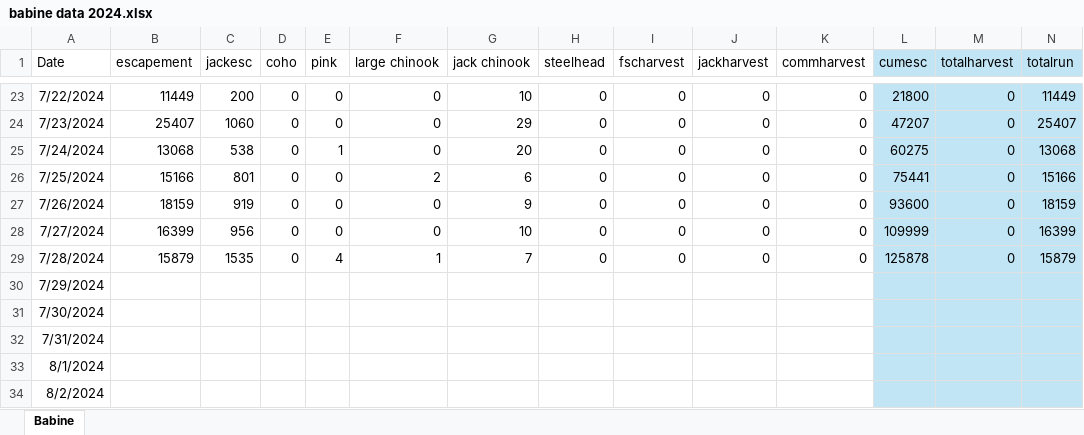
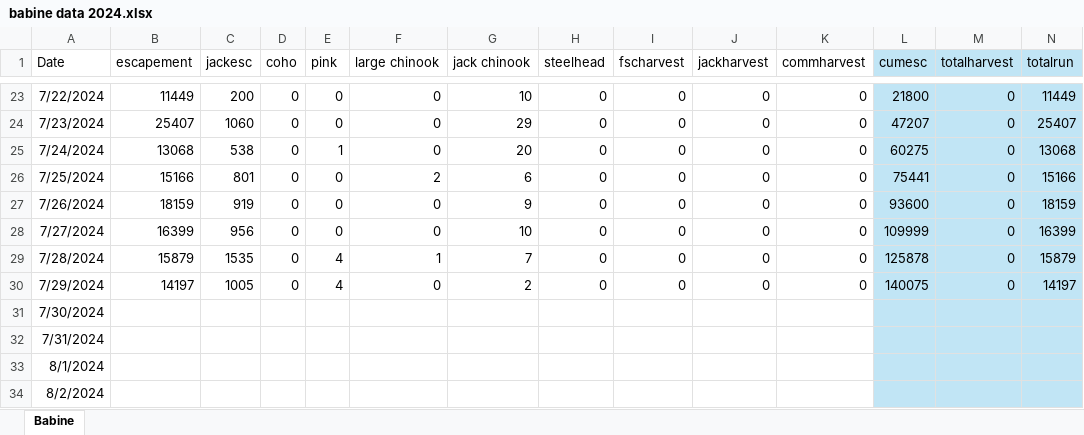
Before and after one commit to Coastland-Research/skeena-salmon-inseason-updates, an Excel workbook: data/babine data 2024.xlsx, sheet Babine, drawn as a sheet; only a part is shown, gaps mark what is left out; values as stored, in another font and other column widths than the file's, no borders; the diff covers the shown part only; the diff names each change by its address in the sheet, - before the commit and + after, or states it on an @@ line.

```diff
--- a/data/babine data 2024.xlsx (sheet Babine)
+++ b/data/babine data 2024.xlsx (sheet Babine)
-B30 (escapement): (empty)
+B30 (escapement): 14197
-C30 (jackesc): (empty)
+C30 (jackesc): 1005
-D30 (coho): (empty)
+D30 (coho): 0
-E30 (pink): (empty)
+E30 (pink): 4
-F30 (large chinook): (empty)
+F30 (large chinook): 0
-G30 (jack chinook): (empty)
+G30 (jack chinook): 2
-H30 (steelhead): (empty)
+H30 (steelhead): 0
-I30 (fscharvest): (empty)
+I30 (fscharvest): 0
-J30 (jackharvest): (empty)
+J30 (jackharvest): 0
-K30 (commharvest): (empty)
+K30 (commharvest): 0
-L30 (cumesc): (empty)
+L30 (cumesc): 140075
-M30 (totalharvest): (empty)
+M30 (totalharvest): 0
-N30 (totalrun): (empty)
+N30 (totalrun): 14197
```
Also changed, not shown: 3 edited cells elsewhere in this sheet, data/fisheries openings 2024.xlsx, data/tyee and catch and fence in-season updates 2024.xlsx, 20 other files.
